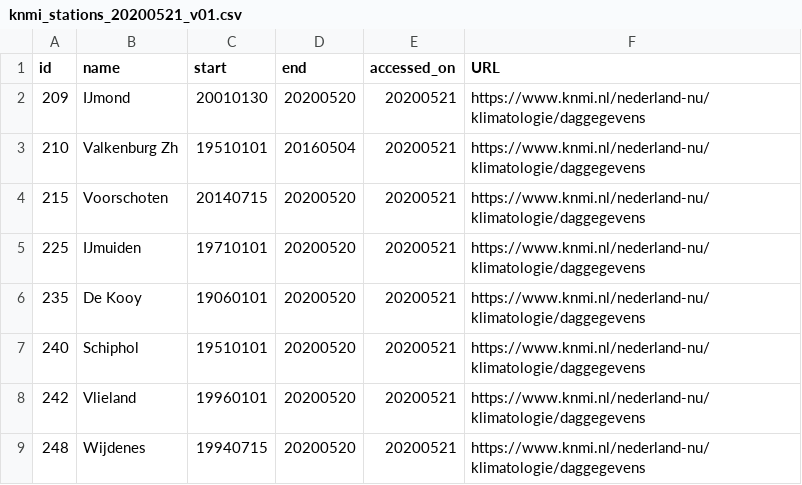
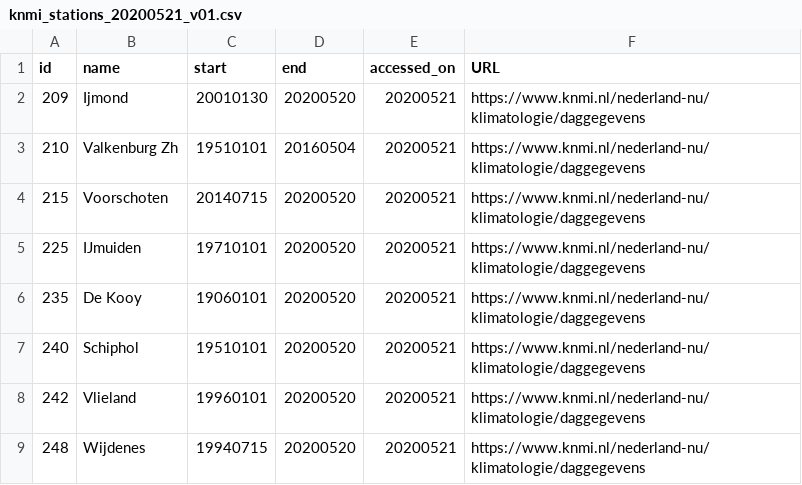
Before and after one commit to rutgerhofste/droogtetekort, a CSV file: knmi_stations_20200521_v01.csv, drawn as a sheet; only a part is shown; the diff names each change by its address in the sheet, - before the commit and + after, or states it on an @@ line.

Commit message:
Add files via upload

```diff
--- a/knmi_stations_20200521_v01.csv
+++ b/knmi_stations_20200521_v01.csv
-B2 (name): IJmond
+B2 (name): Ijmond
```
